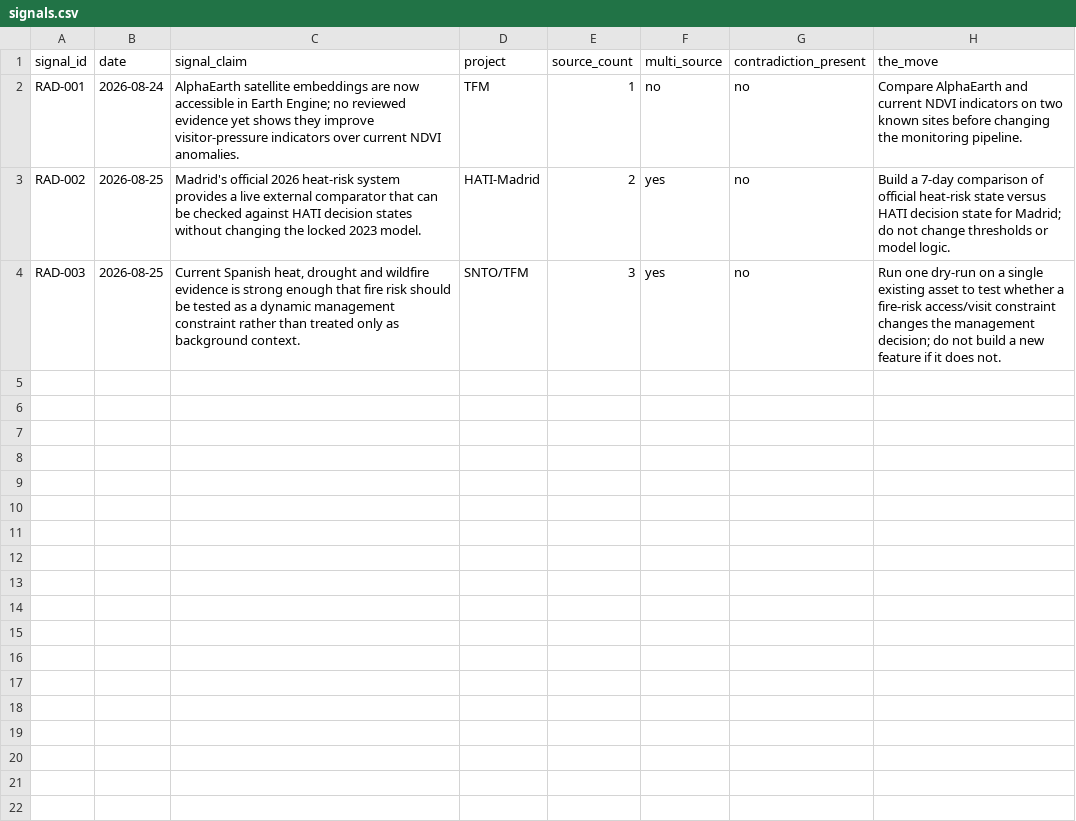
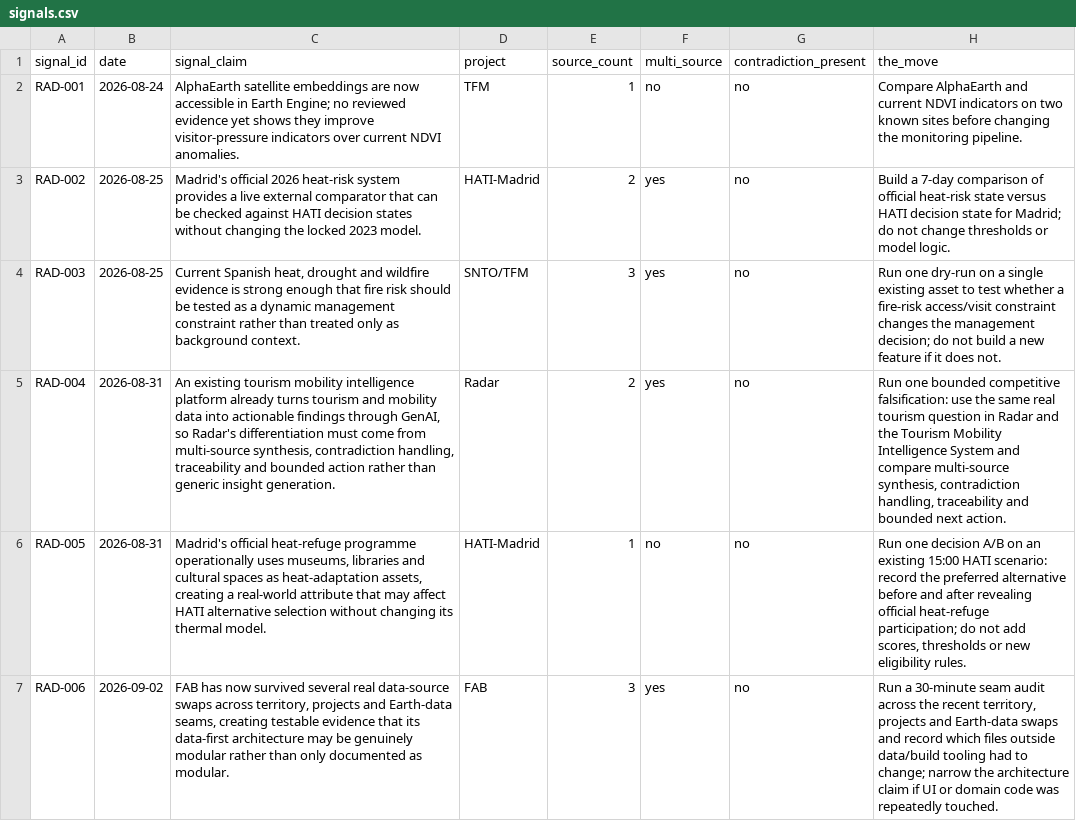
Before and after one commit to soroushkarahrodi79-oss/radar, a CSV file: validation/signals.csv, drawn as a sheet; the diff names each change by its address in the sheet, - before the commit and + after, or states it on an @@ line.

Commit message:
Actualizar signals.csv

```diff
--- a/validation/signals.csv
+++ b/validation/signals.csv
+row 5: RAD-004 | 2026-08-31 | An existing tourism mobility intelligence platform already turns tourism and mobility data into actionable findings through GenAI, so Radar's differentiation must come from multi-source synthesis, contradiction handling, traceability and bounded action rather than generic insight generation. | Radar | 2 | yes | no | Run one bounded competitive falsification: use the same real tourism question in Radar and the Tourism Mobility Intelligence System and compare multi-source synthesis, contradiction handling, traceability and bounded next action.
+row 6: RAD-005 | 2026-08-31 | Madrid's official heat-refuge programme operationally uses museums, libraries and cultural spaces as heat-adaptation assets, creating a real-world attribute that may affect HATI alternative selection without changing its thermal model. | HATI-Madrid | 1 | no | no | Run one decision A/B on an existing 15:00 HATI scenario: record the preferred alternative before and after revealing official heat-refuge participation; do not add scores, thresholds or new eligibility rules.
+row 7: RAD-006 | 2026-09-02 | FAB has now survived several real data-source swaps across territory, projects and Earth-data seams, creating testable evidence that its data-first architecture may be genuinely modular rather than only documented as modular. | FAB | 3 | yes | no | Run a 30-minute seam audit across the recent territory, projects and Earth-data swaps and record which files outside data/build tooling had to change; narrow the architecture claim if UI or domain code was repeatedly touched.
```
